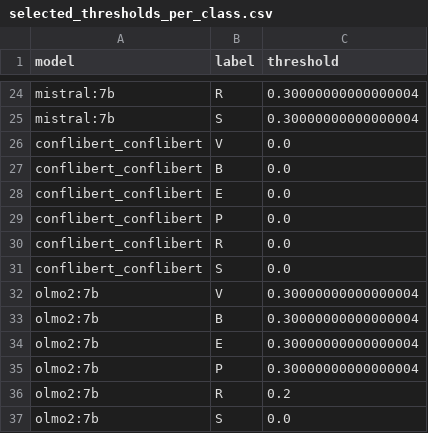
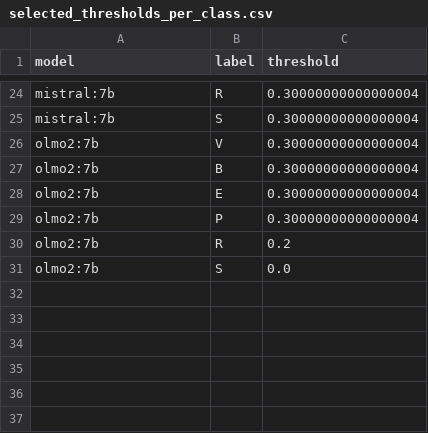
Before and after one commit to hoffmann-muki/llm-conflict-monitoring-eval, a CSV file: results/cmr/zero_shot/1000/selected_thresholds_per_class.csv, drawn as a sheet; only a part is shown, gaps mark what is left out.

```diff
--- a/results/cmr/zero_shot/1000/selected_thresholds_per_class.csv
+++ b/results/cmr/zero_shot/1000/selected_thresholds_per_class.csv
@@ -25,8 +25,2 @@ mistral:7b,R,0.30000000000000004
 mistral:7b,S,0.30000000000000004
-conflibert_conflibert,V,0.0
-conflibert_conflibert,B,0.0
-conflibert_conflibert,E,0.0
-conflibert_conflibert,P,0.0
-conflibert_conflibert,R,0.0
-conflibert_conflibert,S,0.0
 olmo2:7b,V,0.30000000000000004
```
Also changed, not shown: results/cmr/zero_shot/1000/calibration_brier_scores.csv, results/cmr/zero_shot/1000/error_correlations_acled_cmr_actors.csv, 21 other files.
